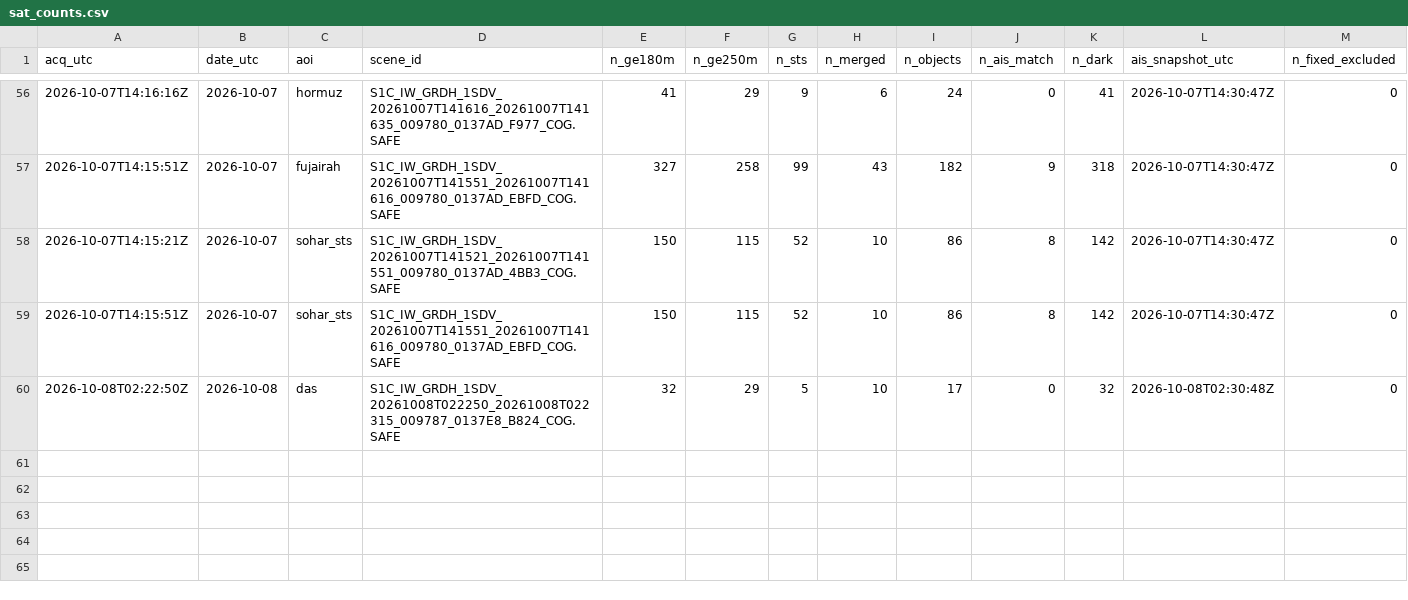
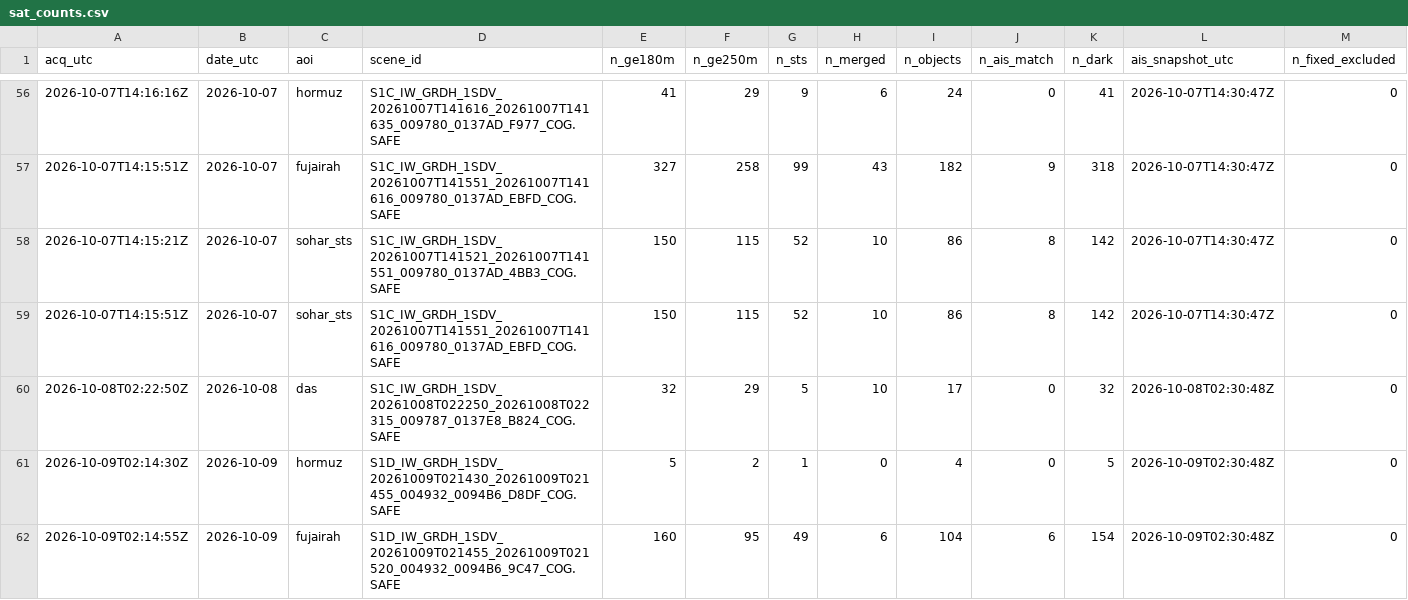
Before and after one commit to ferrialessandro32-wq/hormuz-sat, a CSV file: data/sat_counts.csv, drawn as a sheet; only a part is shown, gaps mark what is left out; rows hold the shown columns only; the diff names each change by its address in the sheet, - before the commit and + after, or states it on an @@ line.

```diff
--- a/data/sat_counts.csv
+++ b/data/sat_counts.csv
+row 61: 2026-10-09T02:14:30Z | 2026-10-09 | hormuz | S1D_IW_GRDH_1SDV_20261009T021430_20261009T021455_004932_0094B6_D8DF_COG.SAFE | 5 | 2 | 1 | 0 | 4 | 0 | 5 | 2026-10-09T02:30:48Z | 0
+row 62: 2026-10-09T02:14:55Z | 2026-10-09 | fujairah | S1D_IW_GRDH_1SDV_20261009T021455_20261009T021520_004932_0094B6_9C47_COG.SAFE | 160 | 95 | 49 | 6 | 104 | 6 | 154 | 2026-10-09T02:30:48Z | 0
```
Also changed, not shown: 4 other files.
